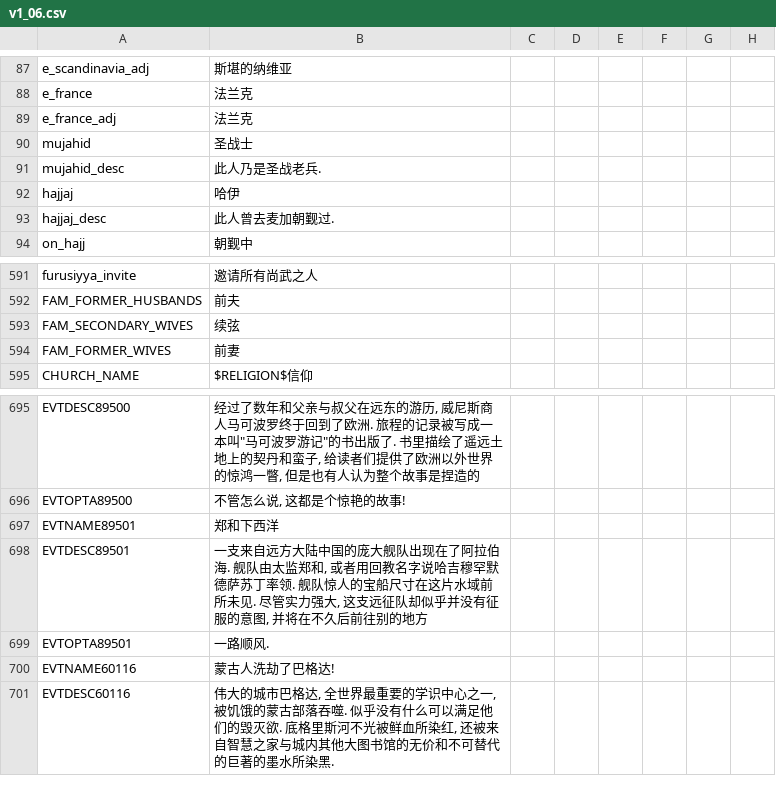
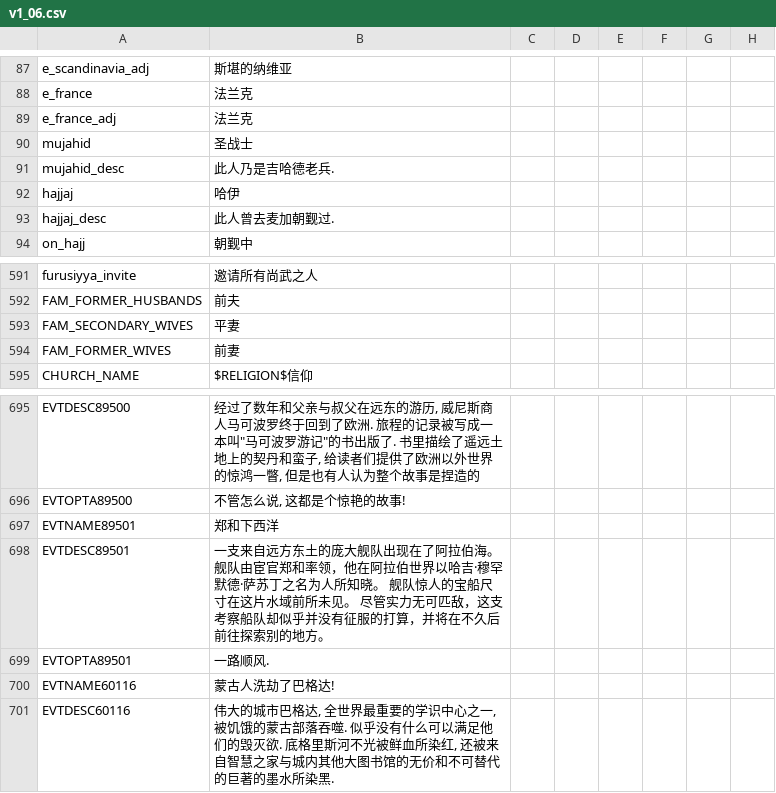
Before and after one commit to xpipi001/ck2-2.81-localisation, a CSV file: localisation/v1_06.csv, drawn as a sheet; only a part is shown, gaps mark what is left out; the diff names each change by its address in the sheet, - before the commit and + after, or states it on an @@ line.

```diff
--- a/localisation/v1_06.csv
+++ b/localisation/v1_06.csv
-B91: 此人乃是圣战老兵.
+B91: 此人乃是吉哈德老兵.
-B593: 续弦
+B593: 平妻
-B698: …来自远方大陆中国的庞大舰队出现在了阿拉伯海. 舰队由太监郑和, 或者用回教名字说哈吉穆罕默德萨苏丁率领. 舰队惊人的宝船尺寸在这片水域前所未见. 尽管实力强大, 这支远征队却似乎并没有征服的意图, 并将在不久后前往别的地方
+B698: …来自远方东土的庞大舰队出现在了阿拉伯海。 舰队由宦官郑和率领，他在阿拉伯世界以哈吉·穆罕默德·萨苏丁之名为人所知晓。 舰队惊人的宝船尺寸在这片水域前所未见。 尽管实力无可匹敌，这支考察船队却似乎并没有征服的打算，并将在不久后前往探索别的地方。
```
Also changed, not shown: localisation/MonksAndMystics.csv, localisation/v1_10.csv, 26 other files.
